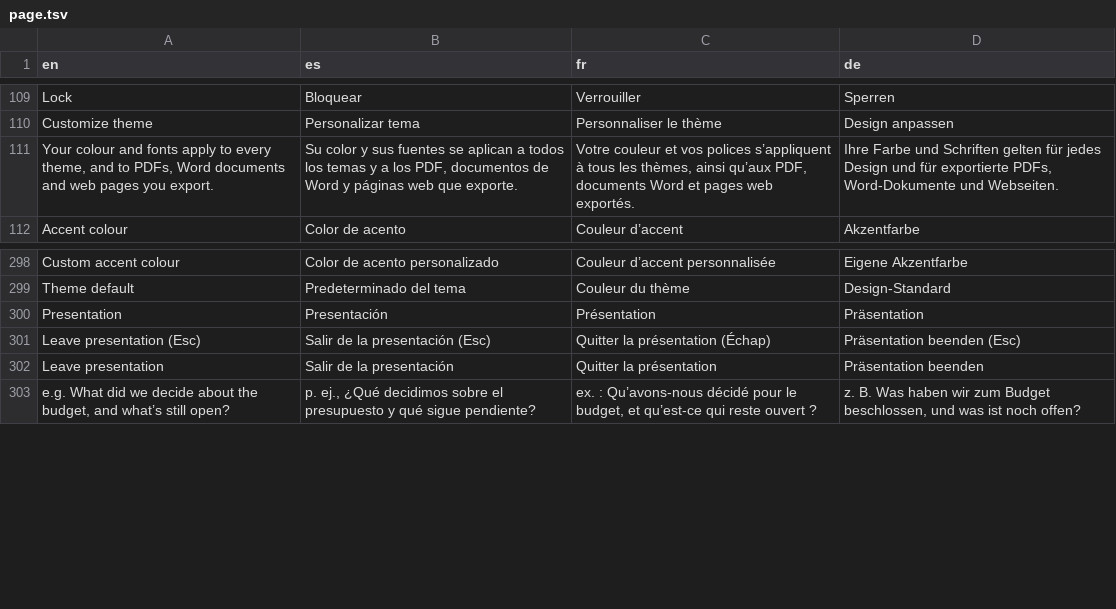
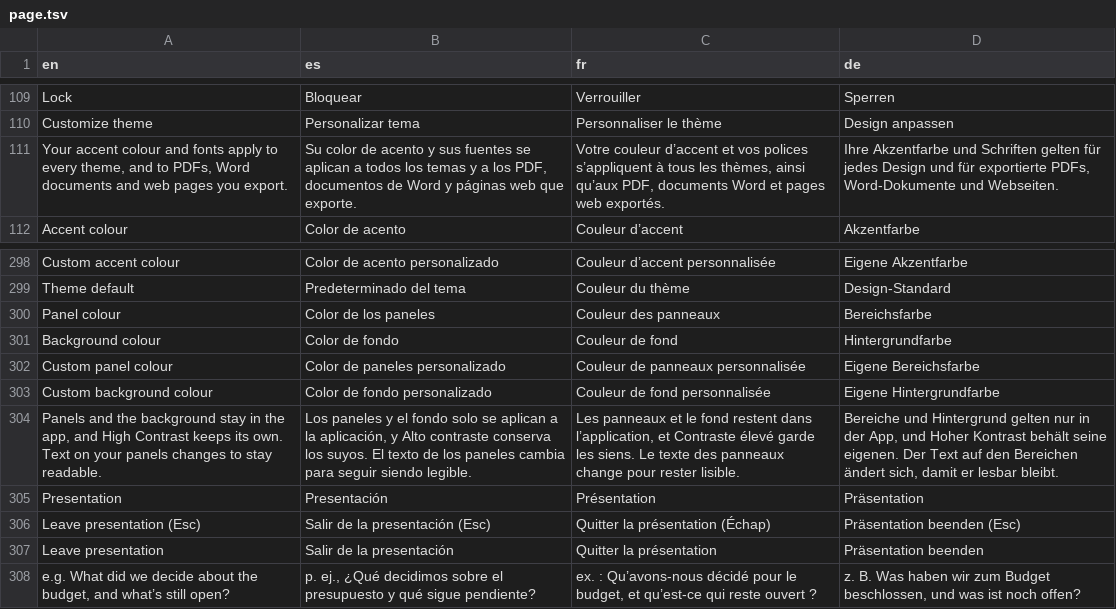
Before and after one commit to neogentrics/neo-markdown-reader, a TSV file: src/locales/source/page.tsv, drawn as a sheet; only a part is shown, gaps mark what is left out.

```diff
--- a/src/locales/source/page.tsv
+++ b/src/locales/source/page.tsv
@@ -110,3 +110,3 @@ Lock	Bloquear	Verrouiller	Sperren
 Customize theme	Personalizar tema	Personnaliser le thème	Design anpassen
-Your colour and fonts apply to every theme, and to PDFs, Word documents and web pages you export.	Su color y sus fuentes se aplican a todos los temas y a los PDF, documentos de Word y páginas web que exporte.	Votre couleur et vos polices s’appliquent à tous les thèmes, ainsi qu’aux PDF, documents Word et pages web exportés.	Ihre Farbe und Schriften gelten für jedes Design und für exportierte PDFs, Word-Dokumente und Webseiten.
+Your accent colour and fonts apply to every theme, and to PDFs, Word documents and web pages you export.	Su color de acento y sus fuentes se aplican a todos los temas y a los PDF, documentos de Word y páginas web que exporte.	Votre couleur d’accent et vos polices s’appliquent à tous les thèmes, ainsi qu’aux PDF, documents Word et pages web exportés.	Ihre Akzentfarbe und Schriften gelten für jedes Design und für exportierte PDFs, Word-Dokumente und Webseiten.
 Accent colour	Color de acento	Couleur d’accent	Akzentfarbe
@@ -299,2 +299,7 @@ Custom accent colour	Color de acento personalizado	Couleur d’accent personnali
 Theme default	Predeterminado del tema	Couleur du thème	Design-Standard
+Panel colour	Color de los paneles	Couleur des panneaux	Bereichsfarbe
+Background colour	Color de fondo	Couleur de fond	Hintergrundfarbe
+Custom panel colour	Color de paneles personalizado	Couleur de panneaux personnalisée	Eigene Bereichsfarbe
+Custom background colour	Color de fondo personalizado	Couleur de fond personnalisée	Eigene Hintergrundfarbe
+Panels and the background stay in the app, and High Contrast keeps its own. Text on your panels changes to stay readable.	Los paneles y el fondo solo se aplican a la aplicación, y Alto contraste conserva los suyos. El texto de los paneles cambia para seguir siendo legible.	Les panneaux et le fond restent dans l’application, et Contraste élevé garde les siens. Le texte des panneaux change pour rester lisible.	Bereiche und Hintergrund gelten nur in der App, und Hoher Kontrast behält seine eigenen. Der Text auf den Bereichen ändert sich, damit er lesbar bleibt.
 Presentation	Presentación	Présentation	Präsentation
```
Also changed, not shown: 14 other files.
